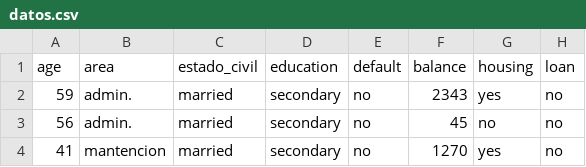
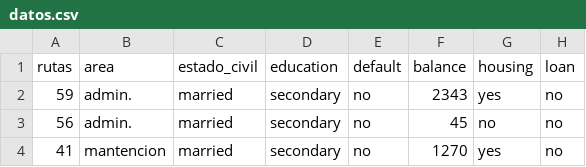
Before and after one commit to jpcorona/demoData, a CSV file: datos.csv, drawn as a sheet; only a part is shown; the diff names each change by its address in the sheet, - before the commit and + after, or states it on an @@ line.

Commit message:
Update datos.csv

```diff
--- a/datos.csv
+++ b/datos.csv
-A1: age
+A1: rutas
```
